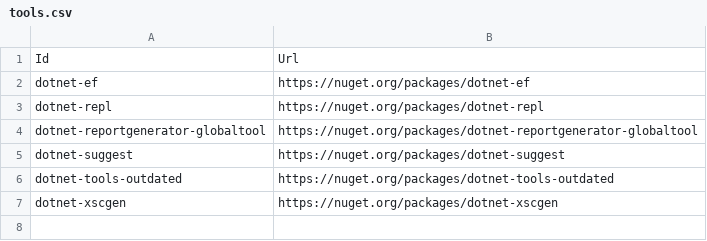
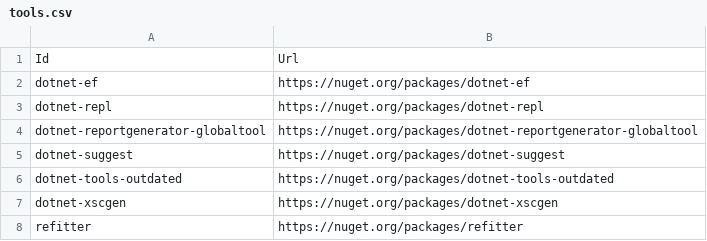
Before and after one commit to lancra/dotfiles, a CSV file: .local/share/dotnet/tools.csv, drawn as a sheet.

Commit message:
dotnet: install refitter

```diff
--- a/.local/share/dotnet/tools.csv
+++ b/.local/share/dotnet/tools.csv
@@ -7 +7,2 @@ dotnet-tools-outdated,https://nuget.org/packages/dotnet-tools-outdated
 dotnet-xscgen,https://nuget.org/packages/dotnet-xscgen
+refitter,https://nuget.org/packages/refitter
```
